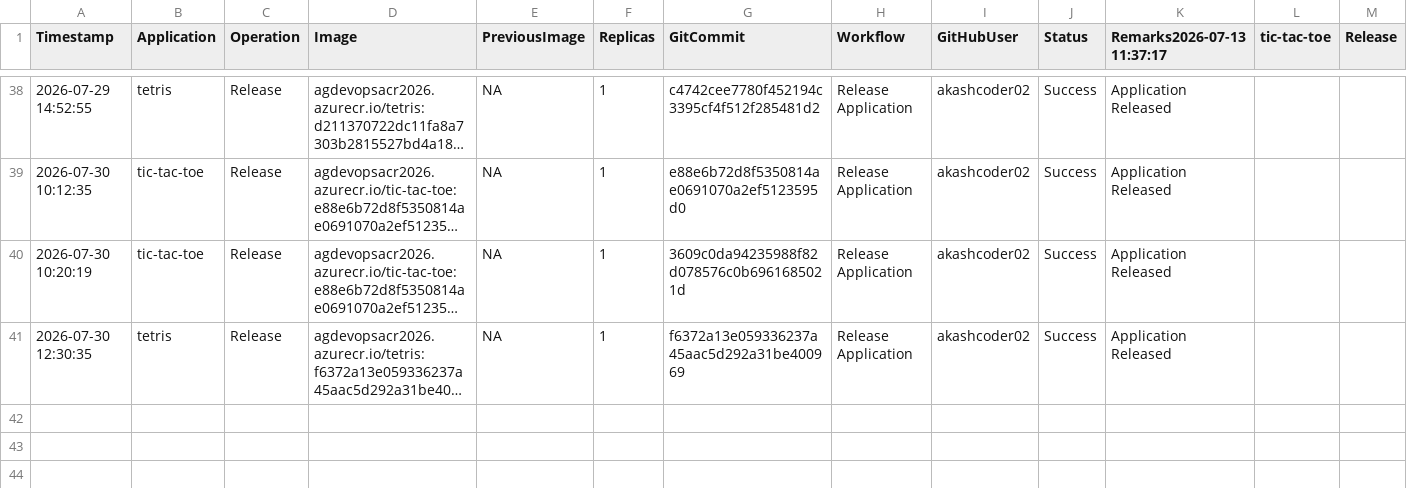
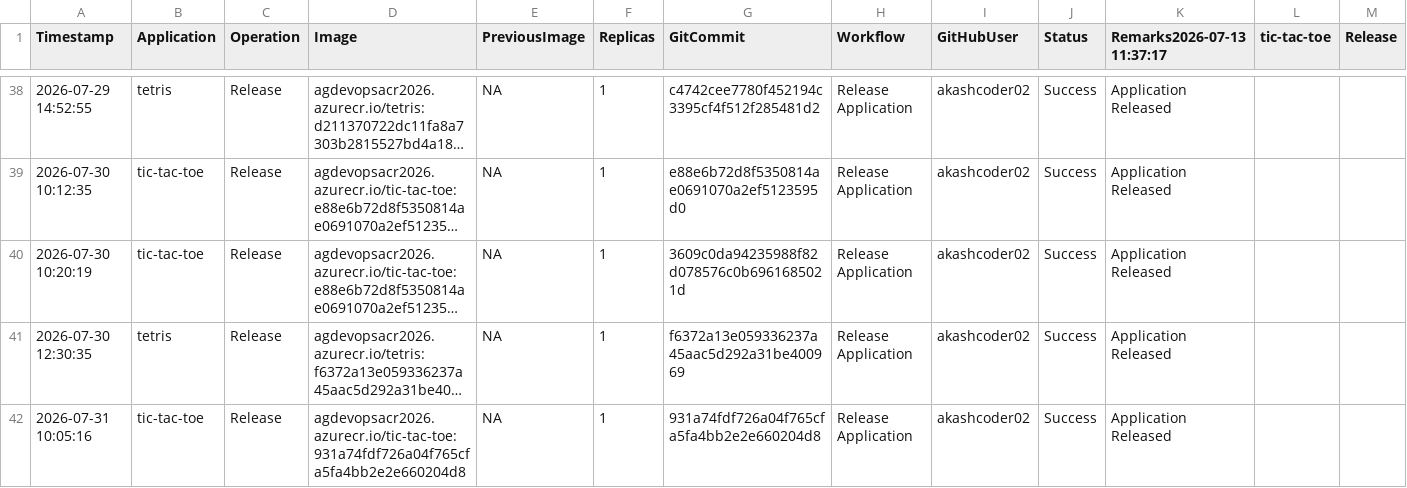
Before and after one commit to akashcoder02/azure-devops-aks-demo, a CSV file: history/deployment-history.csv, drawn as a sheet; only a part is shown, gaps mark what is left out; long unchanged cells end in …; rows hold the shown columns only; the diff names each change by its address in the sheet, - before the commit and + after, or states it on an @@ line.

```diff
--- a/history/deployment-history.csv
+++ b/history/deployment-history.csv
+row 42: 2026-07-31 10:05:16 | tic-tac-toe | Release | agdevopsacr2026.azurecr.io/tic-tac-toe:931a74fdf726a04f765cfa5fa4bb2e2e660204d8 | NA | 1 | 931a74fdf726a04f765cfa5fa4bb2e2e660204d8 | Release Application | akashcoder02 | Success | Application Released
```
